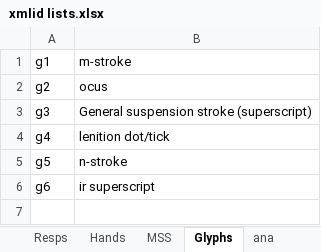
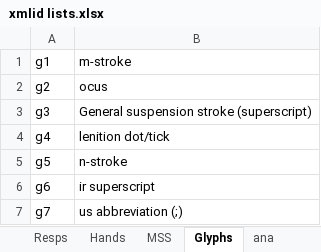
Before and after one commit to steviebarrett/faclair-manuscripts-1, an Excel workbook: xmlid lists.xlsx, sheet Glyphs, drawn as a sheet; values as stored, in another font and other column widths than the file's, no borders; the diff names each change by its address in the sheet, - before the commit and + after, or states it on an @@ line.

```diff
--- a/xmlid lists.xlsx (sheet Glyphs)
+++ b/xmlid lists.xlsx (sheet Glyphs)
+row 7: g7 | us abbreviation (;)
```
Also changed, not shown: 3 other files.
